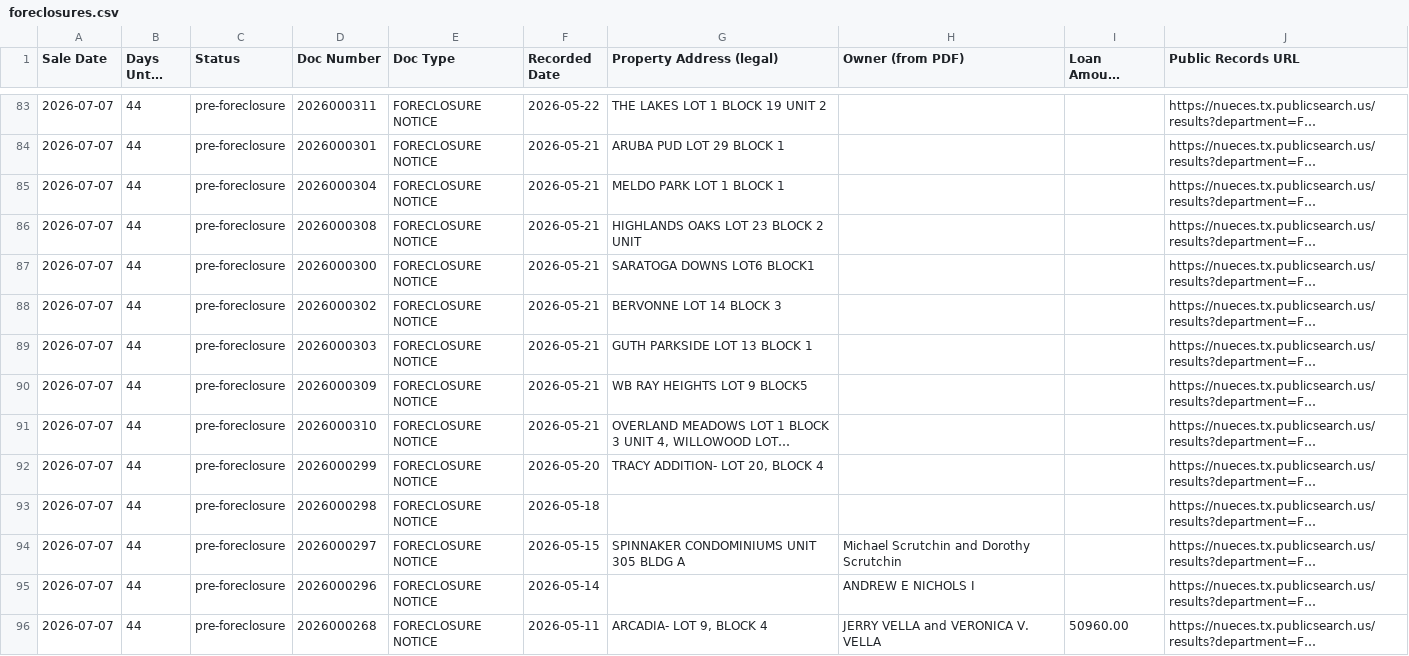
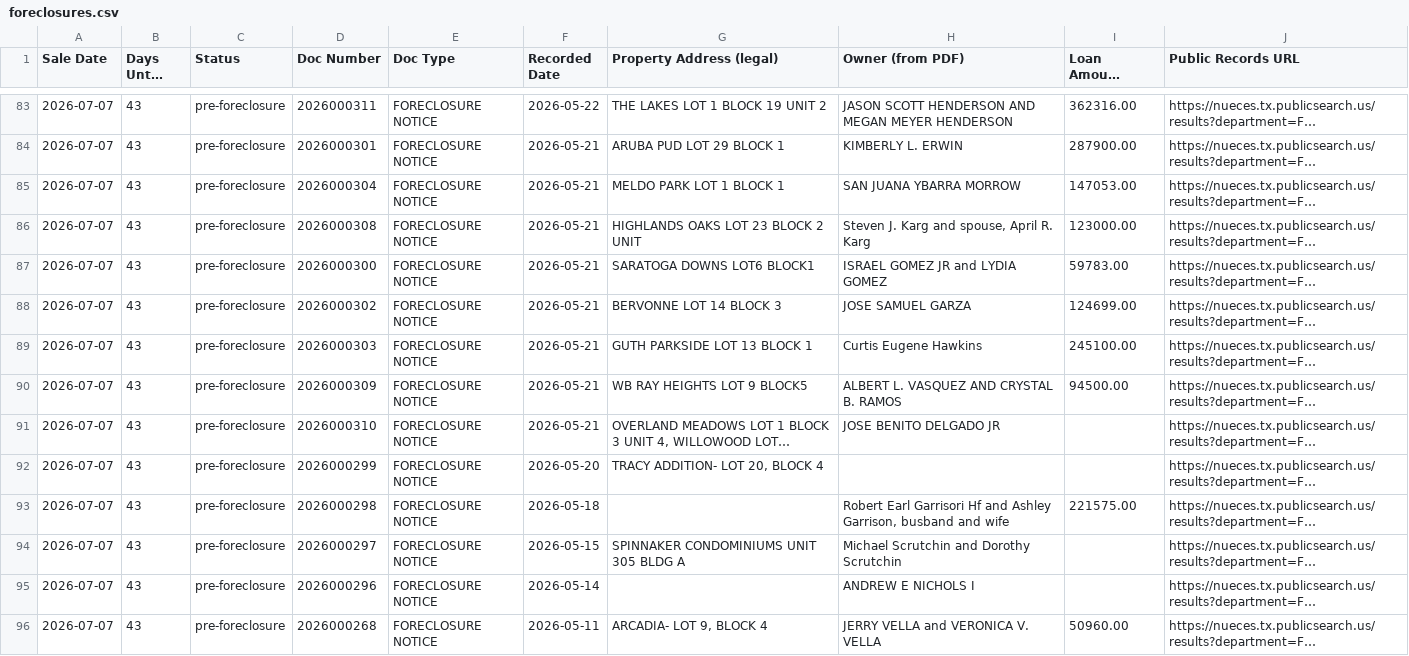
Before and after one commit to sbrios85/nueces-leads, a CSV file: data/foreclosures.csv, drawn as a sheet; only a part is shown, gaps mark what is left out; long unchanged cells end in …; the diff covers the shown part only; the diff names each change by its address in the sheet, - before the commit and + after, or states it on an @@ line.

```diff
--- a/data/foreclosures.csv
+++ b/data/foreclosures.csv
-B83:B96 (Days Until Sale): 44
+B83:B96 (Days Until Sale): 43
-H83 (Owner (from PDF)): (empty)
+H83 (Owner (from PDF)): JASON SCOTT HENDERSON AND MEGAN MEYER HENDERSON
-I83 (Loan Amount (from PDF)): (empty)
+I83 (Loan Amount (from PDF)): 362316.00
-H84 (Owner (from PDF)): (empty)
+H84 (Owner (from PDF)): KIMBERLY L. ERWIN
-I84 (Loan Amount (from PDF)): (empty)
+I84 (Loan Amount (from PDF)): 287900.00
-H85 (Owner (from PDF)): (empty)
+H85 (Owner (from PDF)): SAN JUANA YBARRA MORROW
-I85 (Loan Amount (from PDF)): (empty)
+I85 (Loan Amount (from PDF)): 147053.00
-H86 (Owner (from PDF)): (empty)
+H86 (Owner (from PDF)): Steven J. Karg and spouse, April R. Karg
-I86 (Loan Amount (from PDF)): (empty)
+I86 (Loan Amount (from PDF)): 123000.00
-H87 (Owner (from PDF)): (empty)
+H87 (Owner (from PDF)): ISRAEL GOMEZ JR and LYDIA GOMEZ
-I87 (Loan Amount (from PDF)): (empty)
+I87 (Loan Amount (from PDF)): 59783.00
-H88 (Owner (from PDF)): (empty)
+H88 (Owner (from PDF)): JOSE SAMUEL GARZA
-I88 (Loan Amount (from PDF)): (empty)
+I88 (Loan Amount (from PDF)): 124699.00
-H89 (Owner (from PDF)): (empty)
+H89 (Owner (from PDF)): Curtis Eugene Hawkins
-I89 (Loan Amount (from PDF)): (empty)
+I89 (Loan Amount (from PDF)): 245100.00
-H90 (Owner (from PDF)): (empty)
+H90 (Owner (from PDF)): ALBERT L. VASQUEZ AND CRYSTAL B. RAMOS
-I90 (Loan Amount (from PDF)): (empty)
+I90 (Loan Amount (from PDF)): 94500.00
-H91 (Owner (from PDF)): (empty)
+H91 (Owner (from PDF)): JOSE BENITO DELGADO JR
-H93 (Owner (from PDF)): (empty)
+H93 (Owner (from PDF)): Robert Earl Garrisori Hf and Ashley Garrison, busband and wife
-I93 (Loan Amount (from PDF)): (empty)
+I93 (Loan Amount (from PDF)): 221575.00
```
Also changed, not shown: 109 edited cells elsewhere in this file, data/leads_for_ghl.csv, 6 other files.
